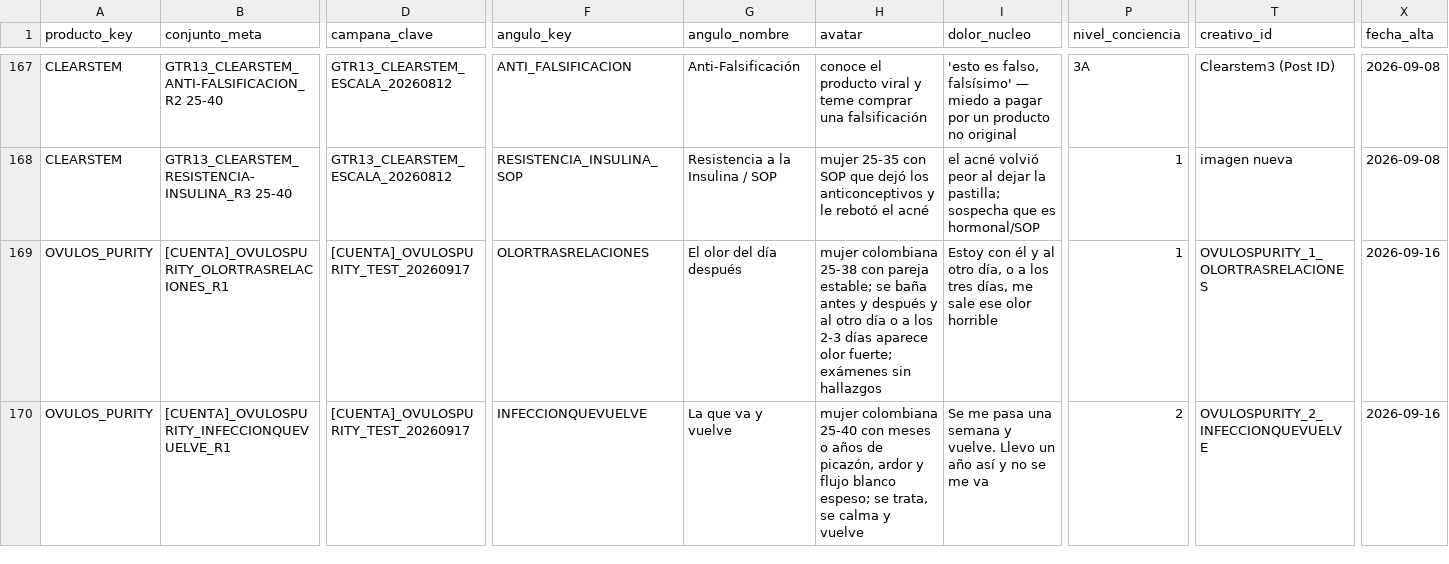
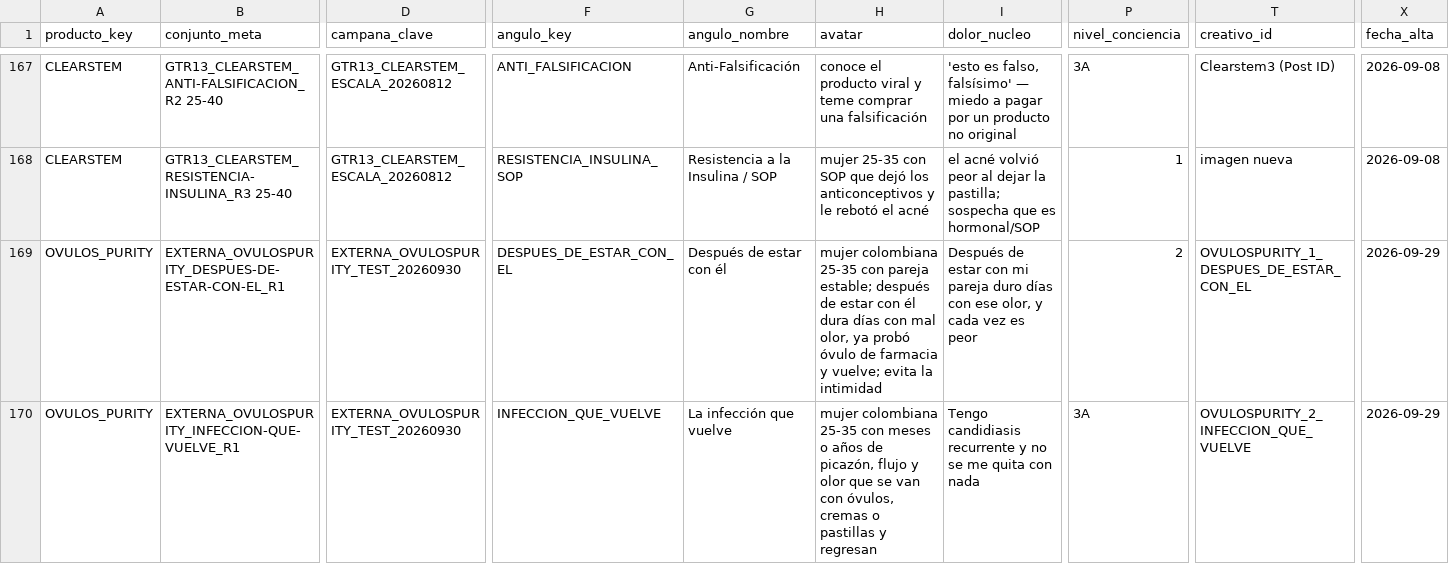
Before and after one commit to juanfonsecax/vitalcom-sistema, a CSV file: PRODUCTOS/_DIM_CONJUNTOS.csv, drawn as a sheet; only a part is shown, gaps mark what is left out; the diff covers the shown part only; the diff names each change by its address in the sheet, - before the commit and + after, or states it on an @@ line.

```diff
--- a/PRODUCTOS/_DIM_CONJUNTOS.csv
+++ b/PRODUCTOS/_DIM_CONJUNTOS.csv
-B169 (conjunto_meta): [CUENTA]_OVULOSPURITY_OLORTRASRELACIONES_R1
+B169 (conjunto_meta): EXTERNA_OVULOSPURITY_DESPUES-DE-ESTAR-CON-EL_R1
-D169:D170 (campana_clave): [CUENTA]_OVULOSPURITY_TEST_20260917
+D169:D170 (campana_clave): EXTERNA_OVULOSPURITY_TEST_20260930
-F169 (angulo_key): OLORTRASRELACIONES
+F169 (angulo_key): DESPUES_DE_ESTAR_CON_EL
-G169 (angulo_nombre): El olor del día después
+G169 (angulo_nombre): Después de estar con él
-H169 (avatar): mujer colombiana 25-38 con pareja estable; se baña antes y después y al otro día o a los 2-3 días aparece olor fuerte; exámenes sin hallazgos
+H169 (avatar): mujer colombiana 25-35 con pareja estable; después de estar con él dura días con mal olor, ya probó óvulo de farmacia y vuelve; evita la intimidad
-I169 (dolor_nucleo): Estoy con él y al otro día, o a los tres días, me sale ese olor horrible
+I169 (dolor_nucleo): Después de estar con mi pareja duro días con ese olor, y cada vez es peor
-P169 (nivel_conciencia): 1
+P169 (nivel_conciencia): 2
-T169 (creativo_id): OVULOSPURITY_1_OLORTRASRELACIONES
+T169 (creativo_id): OVULOSPURITY_1_DESPUES_DE_ESTAR_CON_EL
-X169:X170 (fecha_alta): 2026-09-16
+X169:X170 (fecha_alta): 2026-09-29
-B170 (conjunto_meta): [CUENTA]_OVULOSPURITY_INFECCIONQUEVUELVE_R1
+B170 (conjunto_meta): EXTERNA_OVULOSPURITY_INFECCION-QUE-VUELVE_R1
-F170 (angulo_key): INFECCIONQUEVUELVE
+F170 (angulo_key): INFECCION_QUE_VUELVE
-G170 (angulo_nombre): La que va y vuelve
+G170 (angulo_nombre): La infección que vuelve
-H170 (avatar): mujer colombiana 25-40 con meses o años de picazón, ardor y flujo blanco espeso; se trata, se calma y vuelve
+H170 (avatar): mujer colombiana 25-35 con meses o años de picazón, flujo y olor que se van con óvulos, cremas o pastillas y regresan
-I170 (dolor_nucleo): Se me pasa una semana y vuelve. Llevo un año así y no se me va
+I170 (dolor_nucleo): Tengo candidiasis recurrente y no se me quita con nada
-P170 (nivel_conciencia): 2
+P170 (nivel_conciencia): 3A
-T170 (creativo_id): OVULOSPURITY_2_INFECCIONQUEVUELVE
+T170 (creativo_id): OVULOSPURITY_2_INFECCION_QUE_VUELVE
```
Also changed, not shown: 1 added row, 1 removed row and 39 edited cells elsewhere in this file, PRODUCTOS/_DIM_ANUNCIOS.csv, PRODUCTOS/_DIM_ENVASE.csv, 20 other files.
